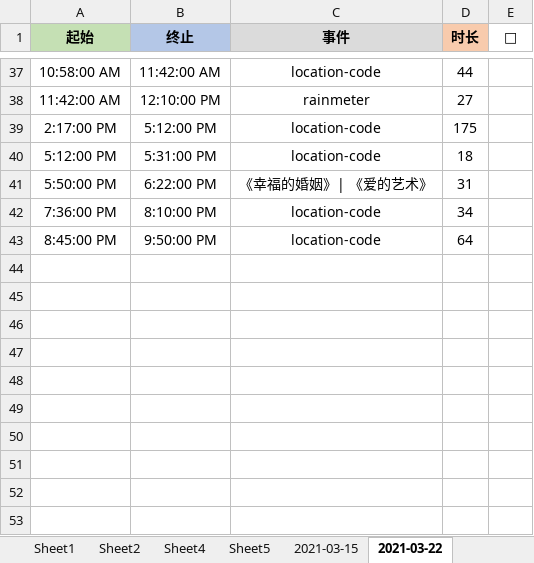
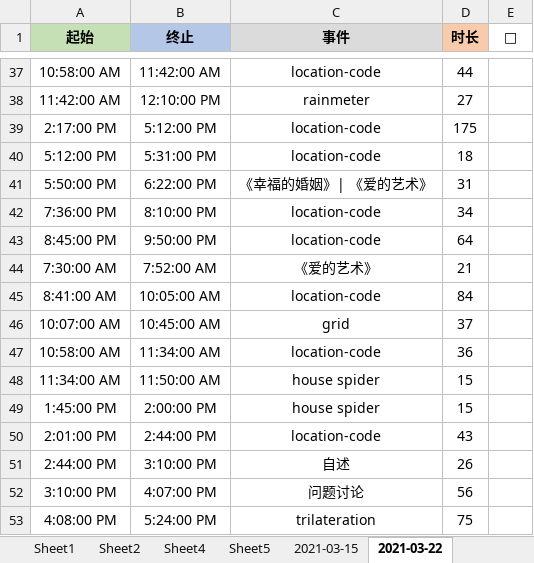
Before and after one commit to Joiner12/Notes, an Excel workbook: gatte.xlsx, sheet 2021-03-22, drawn as a sheet; only a part is shown, gaps mark what is left out; values as stored, in another font and other column widths than the file's, no borders; conditional formats not drawn; the diff names each change by its address in the sheet, - before the commit and + after, or states it on an @@ line.

Commit message:
2021-03-26 17:25

```diff
--- a/gatte.xlsx (sheet 2021-03-22)
+++ b/gatte.xlsx (sheet 2021-03-22)
+row 44: 7:30:00 AM | 7:52:00 AM | 《爱的艺术》 | 21
+row 45: 8:41:00 AM | 10:05:00 AM | location-code | 84
+row 46: 10:07:00 AM | 10:45:00 AM | grid | 37
+row 47: 10:58:00 AM | 11:34:00 AM | location-code | 36
+row 48: 11:34:00 AM | 11:50:00 AM | house spider | 15
+row 49: 1:45:00 PM | 2:00:00 PM | house spider | 15
+row 50: 2:01:00 PM | 2:44:00 PM | location-code | 43
+row 51: 2:44:00 PM | 3:10:00 PM | 自述 | 26
+row 52: 3:10:00 PM | 4:07:00 PM | 问题讨论 | 56
+row 53: 4:08:00 PM | 5:24:00 PM | trilateration | 75
```
